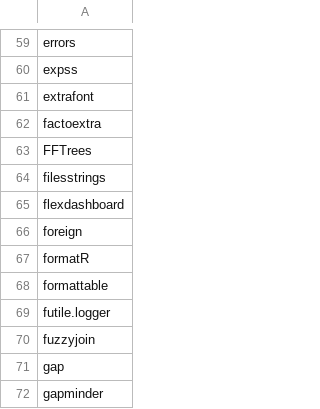
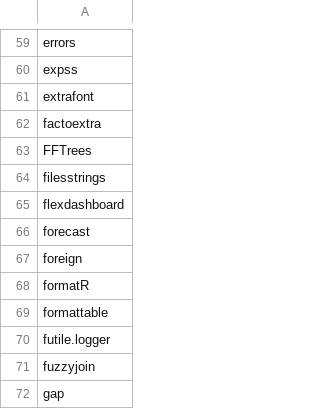
Before and after one commit to verajosemanuel/tidyviz, a CSV file: mypackages.csv, drawn as a sheet; only a part is shown, gaps mark what is left out; the shorter side is filled out with more unchanged rows.

Commit message:
forecast

```diff
--- a/mypackages.csv
+++ b/mypackages.csv
@@ -65,2 +65,3 @@ filesstrings
 flexdashboard
+forecast
 foreign
```
Also changed, not shown: 2 other files.
